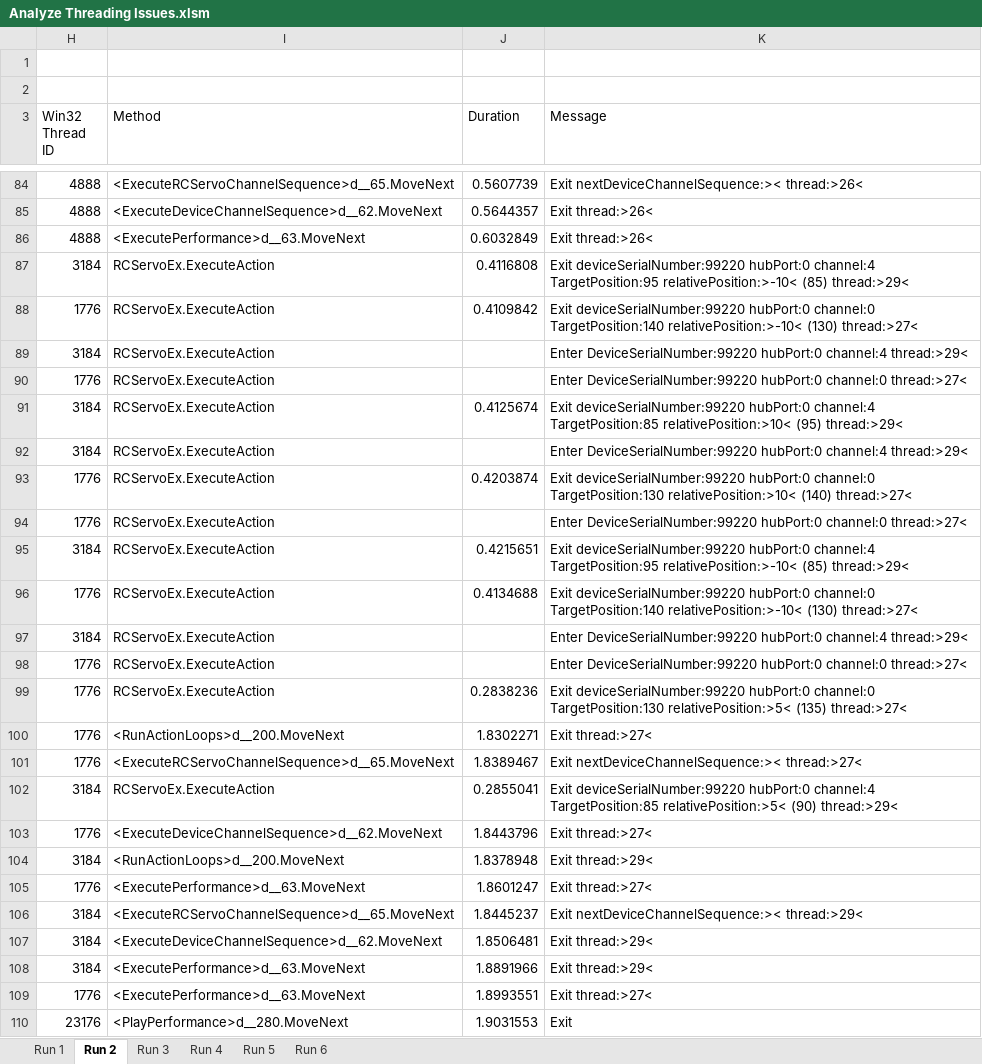
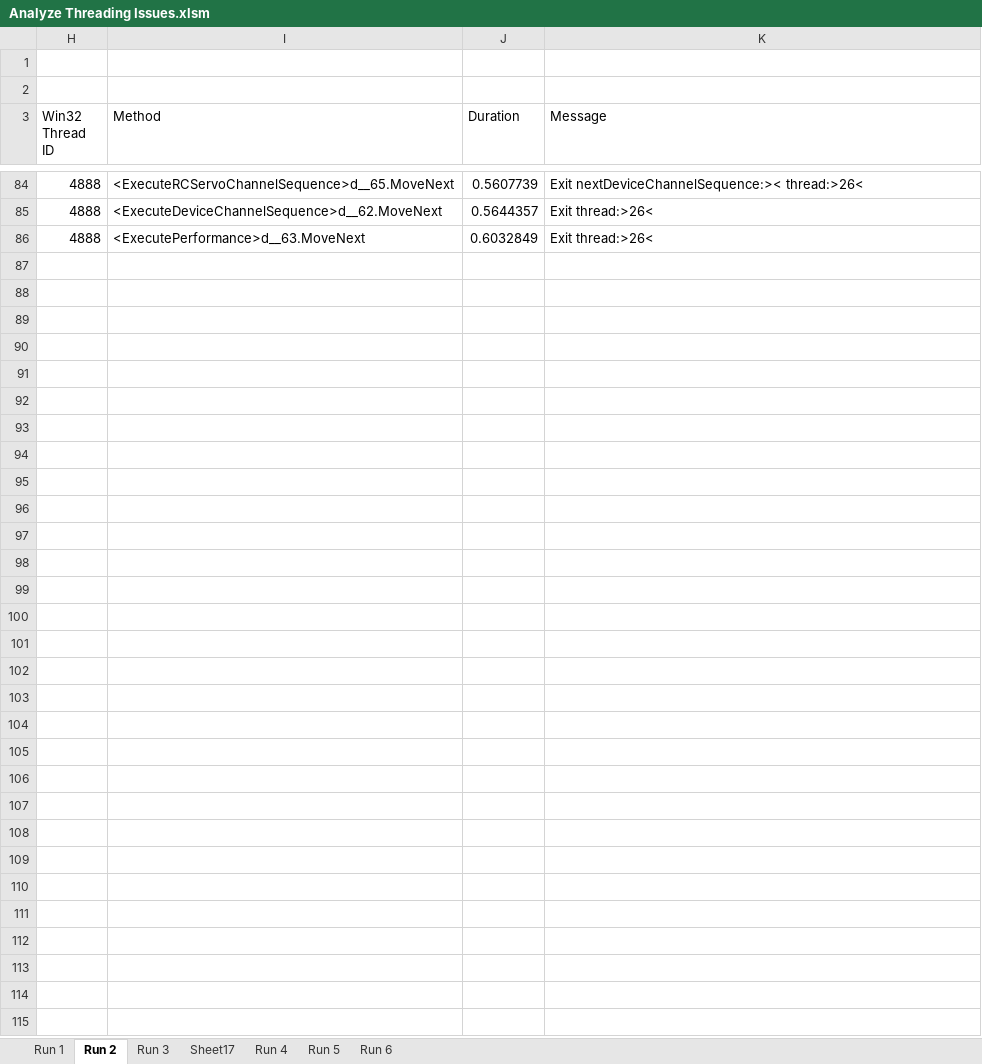
Before and after one commit to chrhodes/VNCPhidgets, an Excel workbook: VNCPhidget22/Analyze Threading Issues.xlsm, sheet Run 2, drawn as a sheet; only a part is shown, gaps mark what is left out; values as stored, in another font and other column widths than the file's, no borders; table styles not drawn; the diff covers the shown part only; the diff names each change by its address in the sheet, - before the commit and + after, or states it on an @@ line.

```diff
--- a/VNCPhidget22/Analyze Threading Issues.xlsm (sheet Run 2)
+++ b/VNCPhidget22/Analyze Threading Issues.xlsm (sheet Run 2)
+sheet tab: Sheet17
@@ row 87 hidden: 3184 | RCServoEx.ExecuteAction | 0.4116808 | Exit deviceSerialNumber:99220 hubPort:0 channel:4 TargetPosition:95 relativePosition:>-10< (85) thread:>29< @@
@@ row 88 hidden: 1776 | RCServoEx.ExecuteAction | 0.4109842 | Exit deviceSerialNumber:99220 hubPort:0 channel:0 TargetPosition:140 relativePosition:>-10< (130) thread:>27< @@
@@ row 89 hidden: 3184 | RCServoEx.ExecuteAction |  | Enter DeviceSerialNumber:99220 hubPort:0 channel:4 thread:>29< @@
@@ row 90 hidden: 1776 | RCServoEx.ExecuteAction |  | Enter DeviceSerialNumber:99220 hubPort:0 channel:0 thread:>27< @@
@@ row 91 hidden: 3184 | RCServoEx.ExecuteAction | 0.4125674 | Exit deviceSerialNumber:99220 hubPort:0 channel:4 TargetPosition:85 relativePosition:>10< (95) thread:>29< @@
@@ row 92 hidden: 3184 | RCServoEx.ExecuteAction |  | Enter DeviceSerialNumber:99220 hubPort:0 channel:4 thread:>29< @@
@@ row 93 hidden: 1776 | RCServoEx.ExecuteAction | 0.4203874 | Exit deviceSerialNumber:99220 hubPort:0 channel:0 TargetPosition:130 relativePosition:>10< (140) thread:>27< @@
@@ row 94 hidden: 1776 | RCServoEx.ExecuteAction |  | Enter DeviceSerialNumber:99220 hubPort:0 channel:0 thread:>27< @@
@@ row 95 hidden: 3184 | RCServoEx.ExecuteAction | 0.4215651 | Exit deviceSerialNumber:99220 hubPort:0 channel:4 TargetPosition:95 relativePosition:>-10< (85) thread:>29< @@
@@ row 96 hidden: 1776 | RCServoEx.ExecuteAction | 0.4134688 | Exit deviceSerialNumber:99220 hubPort:0 channel:0 TargetPosition:140 relativePosition:>-10< (130) thread:>27< @@
@@ row 97 hidden: 3184 | RCServoEx.ExecuteAction |  | Enter DeviceSerialNumber:99220 hubPort:0 channel:4 thread:>29< @@
@@ row 98 hidden: 1776 | RCServoEx.ExecuteAction |  | Enter DeviceSerialNumber:99220 hubPort:0 channel:0 thread:>27< @@
@@ row 99 hidden: 1776 | RCServoEx.ExecuteAction | 0.2838236 | Exit deviceSerialNumber:99220 hubPort:0 channel:0 TargetPosition:130 relativePosition:>5< (135) thread:>27< @@
@@ row 100 hidden: 1776 | <RunActionLoops>d__200.MoveNext | 1.8302271 | Exit thread:>27< @@
@@ row 101 hidden: 1776 | <ExecuteRCServoChannelSequence>d__65.MoveNext | 1.8389467 | Exit nextDeviceChannelSequence:>< thread:>27< @@
@@ row 102 hidden: 3184 | RCServoEx.ExecuteAction | 0.2855041 | Exit deviceSerialNumber:99220 hubPort:0 channel:4 TargetPosition:85 relativePosition:>5< (90) thread:>29< @@
@@ row 103 hidden: 1776 | <ExecuteDeviceChannelSequence>d__62.MoveNext | 1.8443796 | Exit thread:>27< @@
@@ row 104 hidden: 3184 | <RunActionLoops>d__200.MoveNext | 1.8378948 | Exit thread:>29< @@
@@ row 105 hidden: 1776 | <ExecutePerformance>d__63.MoveNext | 1.8601247 | Exit thread:>27< @@
@@ row 106 hidden: 3184 | <ExecuteRCServoChannelSequence>d__65.MoveNext | 1.8445237 | Exit nextDeviceChannelSequence:>< thread:>29< @@
@@ row 107 hidden: 3184 | <ExecuteDeviceChannelSequence>d__62.MoveNext | 1.8506481 | Exit thread:>29< @@
@@ row 108 hidden: 3184 | <ExecutePerformance>d__63.MoveNext | 1.8891966 | Exit thread:>29< @@
@@ row 109 hidden: 1776 | <ExecutePerformance>d__63.MoveNext | 1.8993551 | Exit thread:>27< @@
@@ row 110 hidden: 23176 | <PlayPerformance>d__280.MoveNext | 1.9031553 | Exit @@
```
Also changed, not shown: 43 hidden or unhidden rows and cell formats elsewhere in this sheet, sheet Run 1, VNCPhidget22/VNCPhidget22Explorer/Resources/json/ExcelFolderMaps.xlsx, 12 other files.
